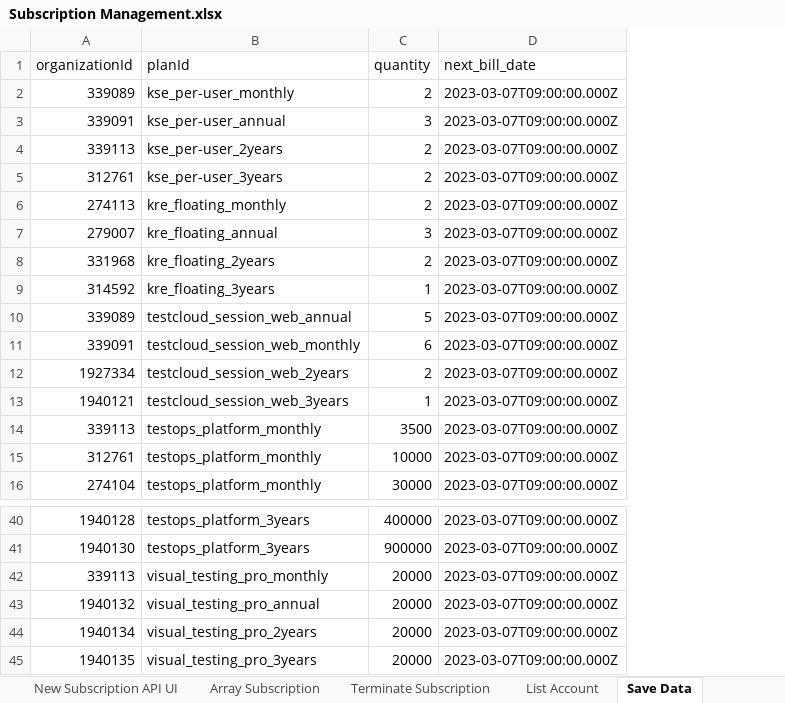
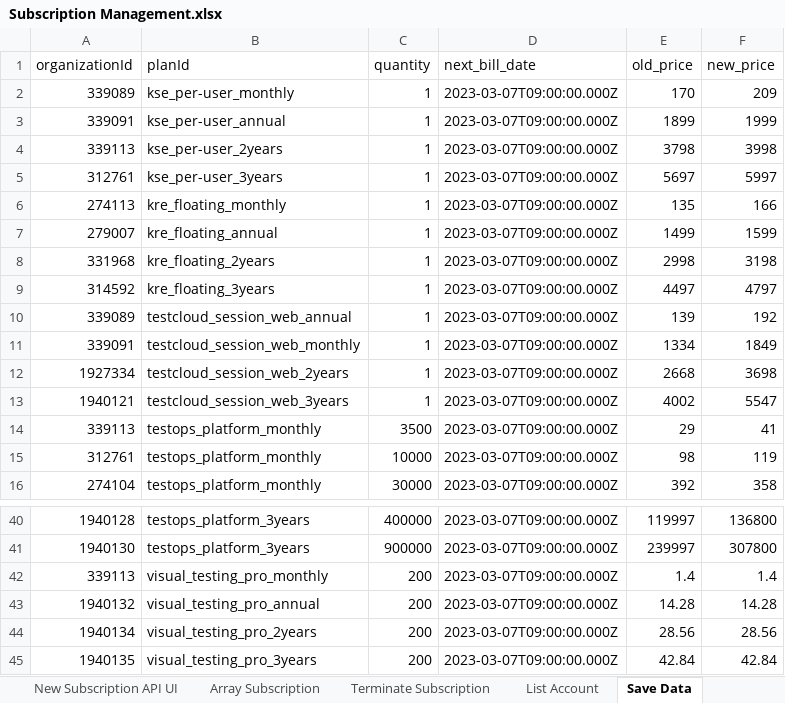
Before and after one commit to ThuyTruong93/commerce-automation, an Excel workbook: Data/My Administration/Subscription Management.xlsx, sheet Save Data, drawn as a sheet; only a part is shown, gaps mark what is left out; values as stored, in another font and other column widths than the file's, no borders; conditional formats not drawn; the diff names each change by its address in the sheet, - before the commit and + after, or states it on an @@ line.

```diff
--- a/Data/My Administration/Subscription Management.xlsx (sheet Save Data)
+++ b/Data/My Administration/Subscription Management.xlsx (sheet Save Data)
+column E (old_price), rows 2-16: 170 | 1899 | 3798 | 5697 | 135 | 1499 | 2998 | 4497 | 139 | 1334 | 2668 | 4002 | 29 | 98 | 392; rows 40-45: 119997 | 239997 | 1.4 | 14.28 | 28.56 | 42.84
+column F (new_price), rows 2-16: 209 | 1999 | 3998 | 5997 | 166 | 1599 | 3198 | 4797 | 192 | 1849 | 3698 | 5547 | 41 | 119 | 358; rows 40-45: 136800 | 307800 | 1.4 | 14.28 | 28.56 | 42.84
-C2 (quantity): 2
+C2 (quantity): 1
-C3 (quantity): 3
+C3 (quantity): 1
-C4:C6 (quantity): 2
+C4:C6 (quantity): 1
-C7 (quantity): 3
+C7 (quantity): 1
-C8 (quantity): 2
+C8 (quantity): 1
-C10 (quantity): 5
+C10 (quantity): 1
-C11 (quantity): 6
+C11 (quantity): 1
-C12 (quantity): 2
+C12 (quantity): 1
-C42:C45 (quantity): 20000
+C42:C45 (quantity): 200
```
Also changed, not shown: sheet New Subscription API UI, sheet New Subscription Recurly, 1 other file.
